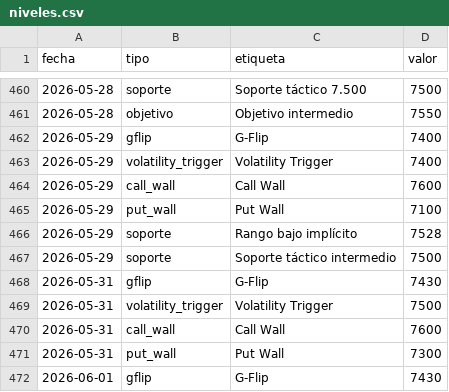
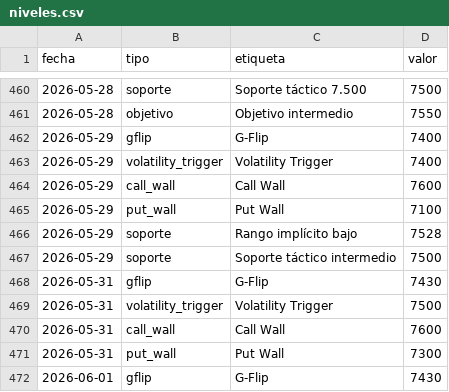
Before and after one commit to AveryNhlioh/levels, a CSV file: niveles.csv, drawn as a sheet; only a part is shown, gaps mark what is left out.

Commit message:
niveles 2026-05-29

```diff
--- a/niveles.csv
+++ b/niveles.csv
@@ -465,3 +465,3 @@ fecha,tipo,etiqueta,valor
 2026-05-29,put_wall,Put Wall,7100
-2026-05-29,soporte,Rango bajo implícito,7528
+2026-05-29,soporte,Rango implícito bajo,7528
 2026-05-29,soporte,Soporte táctico intermedio,7500
```
